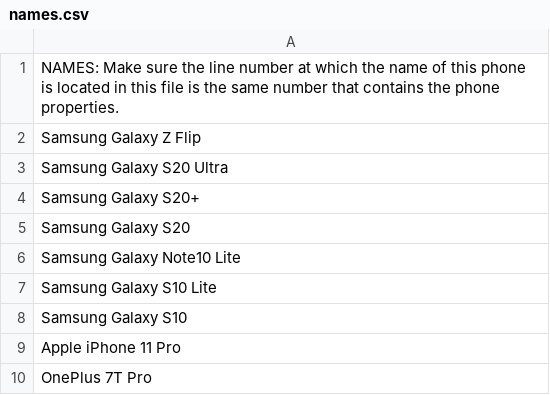
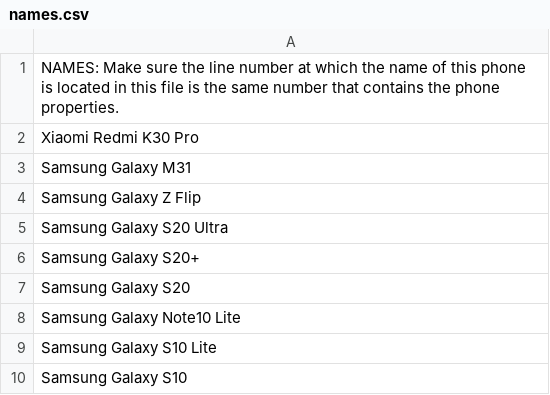
Before and after one commit to Glitched519/Find_a_Phone, a CSV file: CSV/names.csv, drawn as a sheet; only a part is shown; the shorter side is filled out with more unchanged rows; the diff names each change by its address in the sheet, - before the commit and + after, or states it on an @@ line.

```diff
--- a/CSV/names.csv
+++ b/CSV/names.csv
+row 2: Xiaomi Redmi K30 Pro
+row 3: Samsung Galaxy M31
```
Also changed, not shown: CSV/PhoneSpecs.csv, 3 other files.
